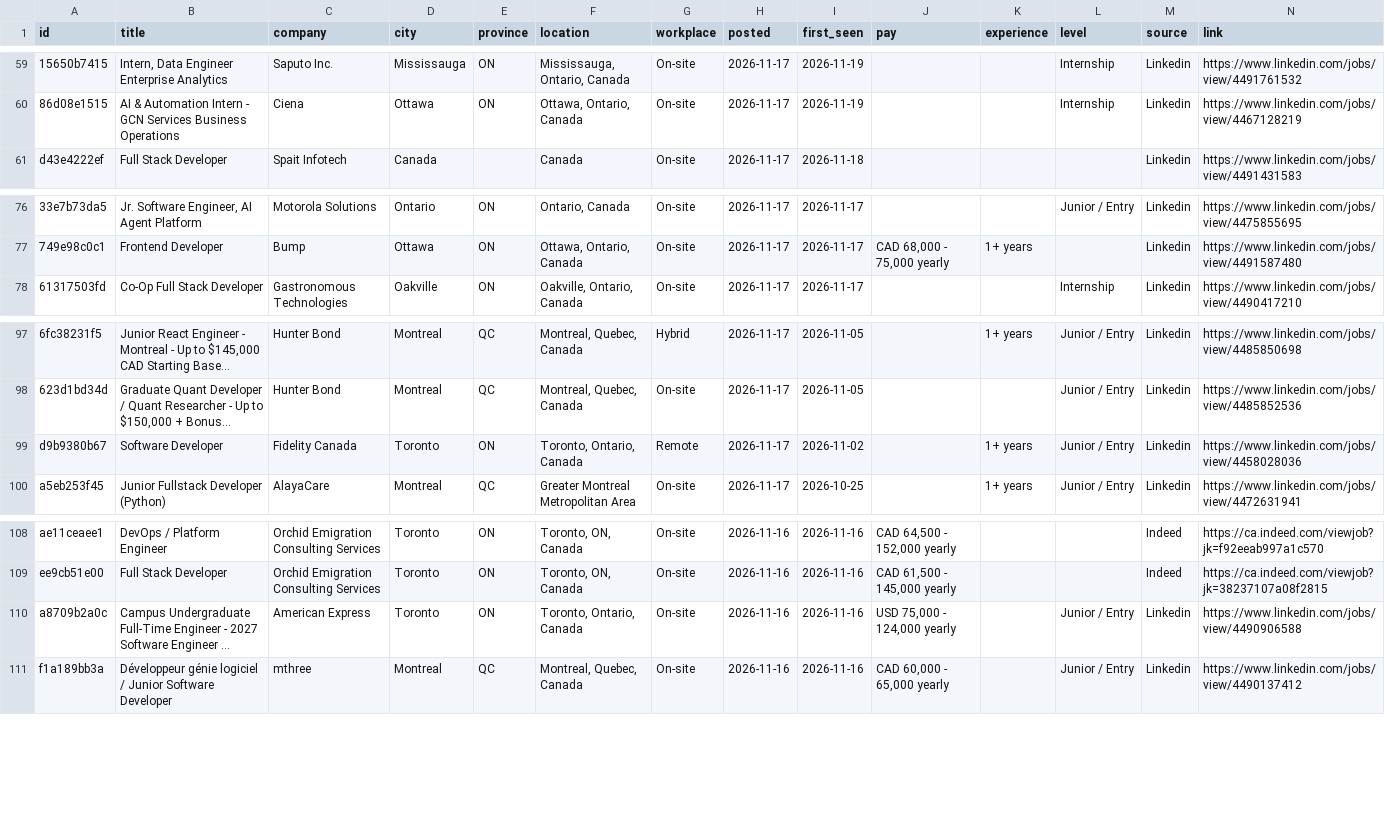
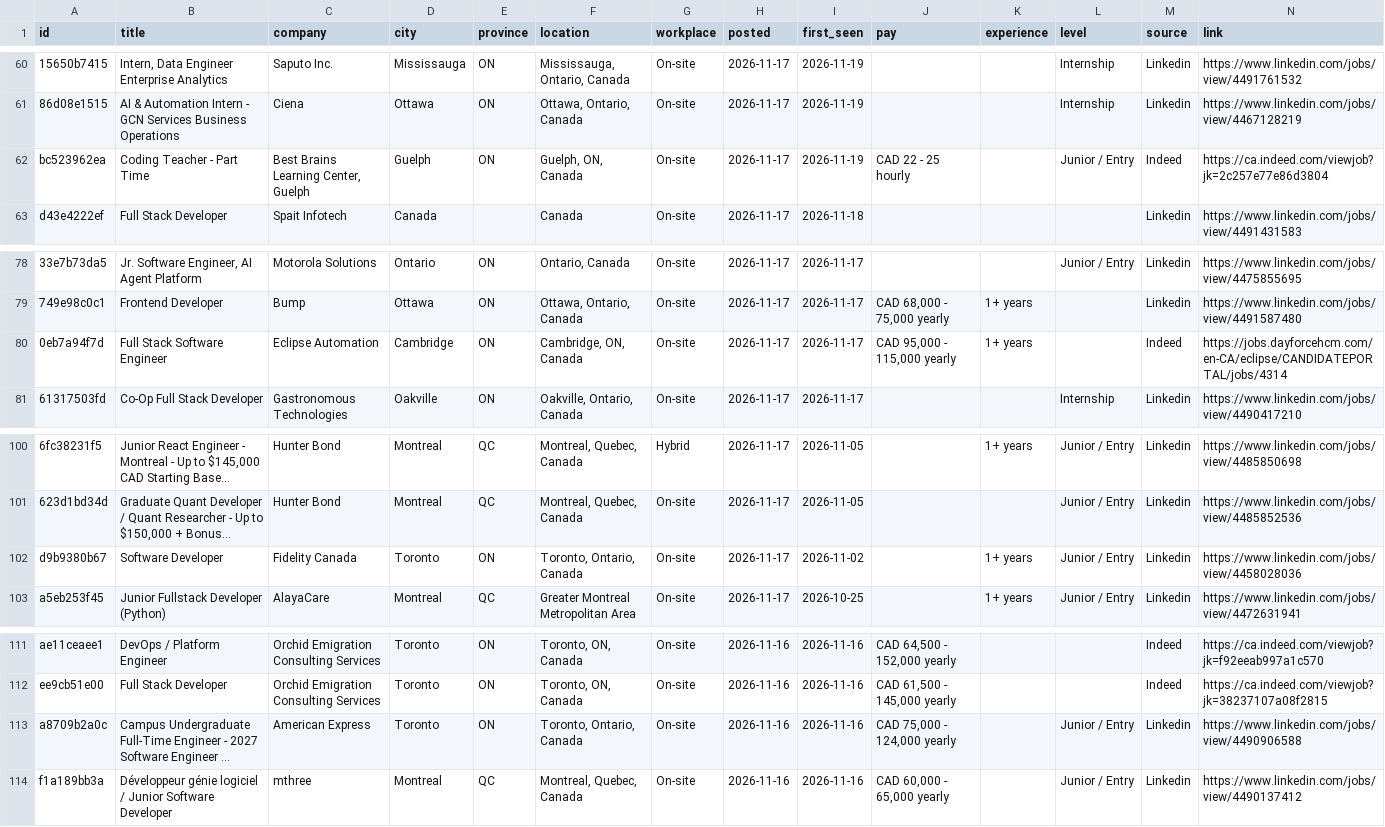
Before and after one commit to MeetPatel8575/canada-early-career-tech-jobs, a CSV file: jobs.csv, drawn as a sheet; only a part is shown, gaps mark what is left out; long unchanged cells end in …; addresses are those after the commit; the diff covers the shown part only; the diff names each change by its address in the sheet, - before the commit and + after, or states it on an @@ line.

```diff
--- a/jobs.csv
+++ b/jobs.csv
+row 62: bc523962ea | Coding Teacher - Part Time | Best Brains Learning Center, Guelph | Guelph | ON | Guelph, ON, Canada | On-site | 2026-11-17 | 2026-11-19 | CAD 22 - 25 hourly |  | Junior / Entry | Indeed | https://ca.indeed.com/viewjob?jk=2c257e77e86d3804
+row 80: 0eb7a94f7d | Full Stack Software Engineer | Eclipse Automation | Cambridge | ON | Cambridge, ON, Canada | On-site | 2026-11-17 | 2026-11-17 | CAD 95,000 - 115,000 yearly | 1+ years |  | Indeed | https://jobs.dayforcehcm.com/en-CA/eclipse/CANDIDATEPORTAL/jobs/4314
-G102 (workplace): Remote
+G102 (workplace): On-site
-J113 (pay): USD 75,000 - 124,000 yearly
+J113 (pay): CAD 75,000 - 124,000 yearly
```
Also changed, not shown: 4 added rows and 3 removed rows elsewhere in this file, 2 other files.
